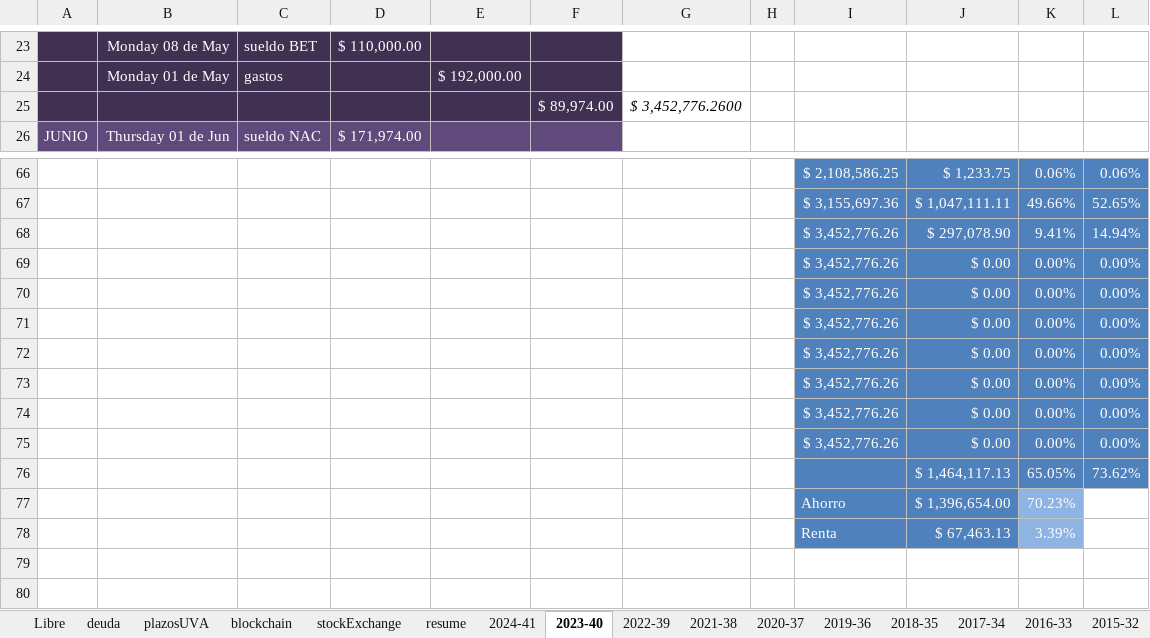
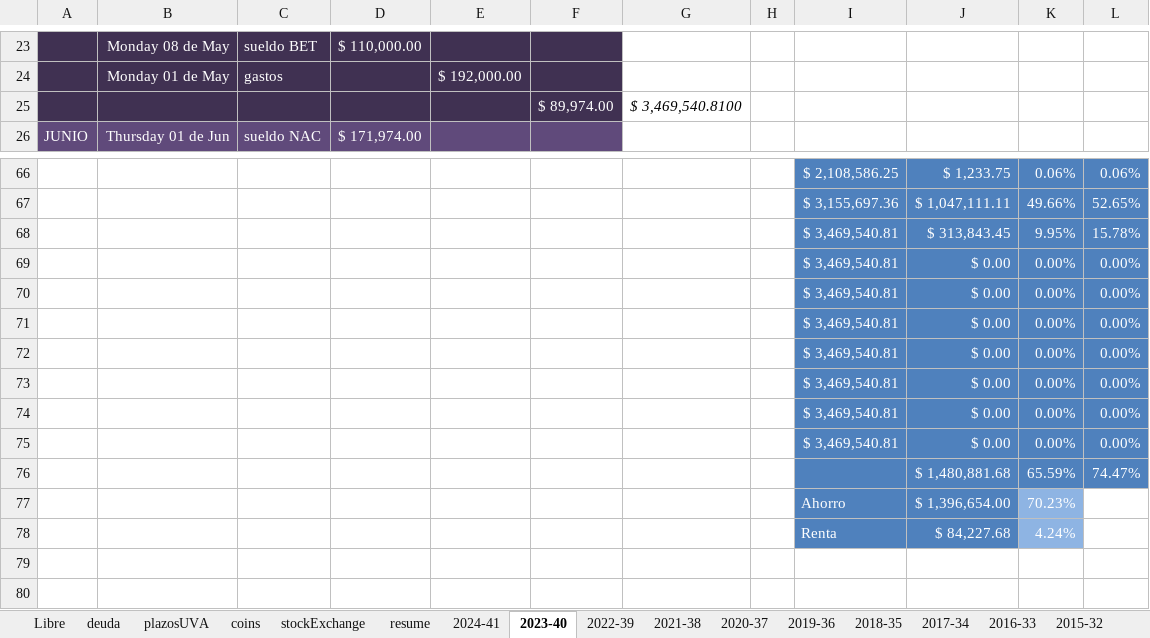
Before and after one commit to andresGitDev/private, an Excel workbook: personalAccounts/monthlyPlanning71427321893.xlsm, sheet 2023-40, drawn as a sheet; only a part is shown, gaps mark what is left out; values as stored, in another font and other column widths than the file's, no borders; charts and pictures and conditional formats not drawn; removed rows and columns are numbered as before the commit, all else as after; the diff covers the shown part only; the diff names each change by its address in the sheet, - before the commit and + after, or states it on an @@ line.

```diff
--- a/personalAccounts/monthlyPlanning71427321893.xlsm (sheet 2023-40)
+++ b/personalAccounts/monthlyPlanning71427321893.xlsm (sheet 2023-40)
-sheet tab: blockchain
+sheet tab: coins
-G25: $ 3,452,776.2600
+G25: $ 3,469,540.8100
-row 68:  |  |  |  |  |  |  |  | $ 3,452,776.26 | $ 297,078.90 | 9.41% | 14.94%
+row 68:  |  |  |  |  |  |  |  | $ 3,469,540.81 | $ 313,843.45 | 9.95% | 15.78%
-I69:I75: $ 3,452,776.26
+I69:I75: $ 3,469,540.81
-row 76:  |  |  |  |  |  |  |  |  | $ 1,464,117.13 | 65.05% | 73.62%
+row 76:  |  |  |  |  |  |  |  |  | $ 1,480,881.68 | 65.59% | 74.47%
-row 78:  |  |  |  |  |  |  |  | Renta | $ 67,463.13 | 3.39%
+row 78:  |  |  |  |  |  |  |  | Renta | $ 84,227.68 | 4.24%
```
Also changed, not shown: 7 edited cells elsewhere in this sheet, sheet resume, sheet stockExchange, sheet coins, sheet plazosUVA, sheet 2024-41, sheet deuda, 1 more sheet, charts or pictures, 1 other file.
